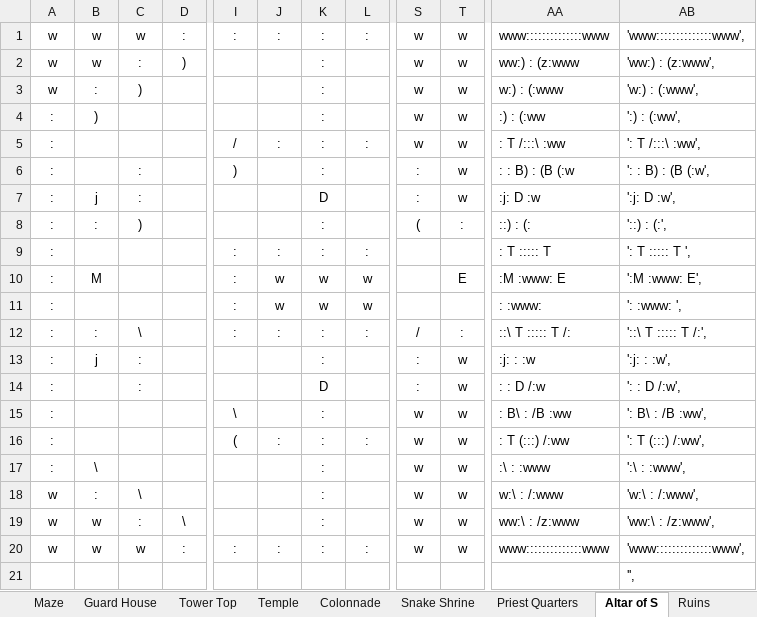
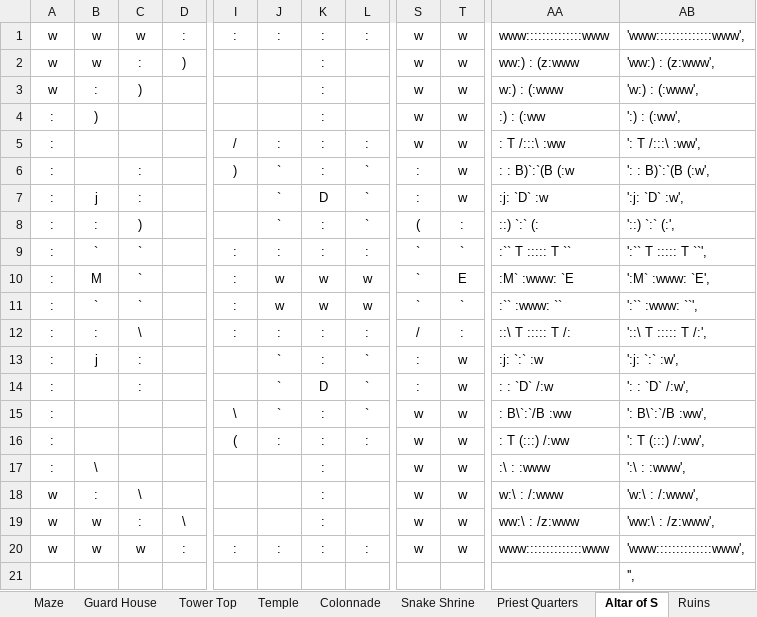
Before and after one commit to kwoolter/Tower2, an Excel workbook: game_template/model/data/floor builder 20170212.xlsx, sheet Altar of S, drawn as a sheet; only a part is shown, gaps mark what is left out; values as stored, in another font and other column widths than the file's, no borders; conditional formats not drawn; the diff names each change by its address in the sheet, - before the commit and + after, or states it on an @@ line.

```diff
--- a/game_template/model/data/floor builder 20170212.xlsx (sheet Altar of S)
+++ b/game_template/model/data/floor builder 20170212.xlsx (sheet Altar of S)
-J6:J8: (empty)
+J6:J8: `
-L6:L8: (empty)
+L6:L8: `
-AA6: : : B) : (B (:w
+AA6: : : B)`:`(B (:w
-AB6: ': : B) : (B (:w',
+AB6: ': : B)`:`(B (:w',
-AA7: :j: D :w
+AA7: :j: `D` :w
-AB7: ':j: D :w',
+AB7: ':j: `D` :w',
-AA8: ::) : (:
+AA8: ::) `:` (:
-AB8: '::) : (:',
+AB8: '::) `:` (:',
-B9: (empty)
+B9: `
-C9:C11: (empty)
+C9:C11: `
-S9:S11: (empty)
+S9:S11: `
-T9: (empty)
+T9: `
-AA9: : T ::::: T
+AA9: :`` T ::::: T ``
-AB9: ': T ::::: T ',
+AB9: ':`` T ::::: T ``',
-AA10: :M :www: E
+AA10: :M` :www: `E
-AB10: ':M :www: E',
+AB10: ':M` :www: `E',
-B11: (empty)
+B11: `
-T11: (empty)
+T11: `
-AA11: : :www:
+AA11: :`` :www: ``
-AB11: ': :www: ',
+AB11: ':`` :www: ``',
-J13:J15: (empty)
+J13:J15: `
-L13:L15: (empty)
+L13:L15: `
-AA13: :j: : :w
+AA13: :j: `:` :w
-AB13: ':j: : :w',
+AB13: ':j: `:` :w',
-AA14: : : D /:w
+AA14: : : `D` /:w
-AB14: ': : D /:w',
+AB14: ': : `D` /:w',
-AA15: : B\ : /B :ww
+AA15: : B\`:`/B :ww
-AB15: ': B\ : /B :ww',
+AB15: ': B\`:`/B :ww',
```
Also changed, not shown: sheet Reverser, sheet Crypt, sheet Start, sheet Final Room, sheet Tower, sheet Portal1, 7 more sheets, other sheet tabs, formulas that keep their value, game_template/model/data/floor builder Level 2.xlsx, 3 other files.
